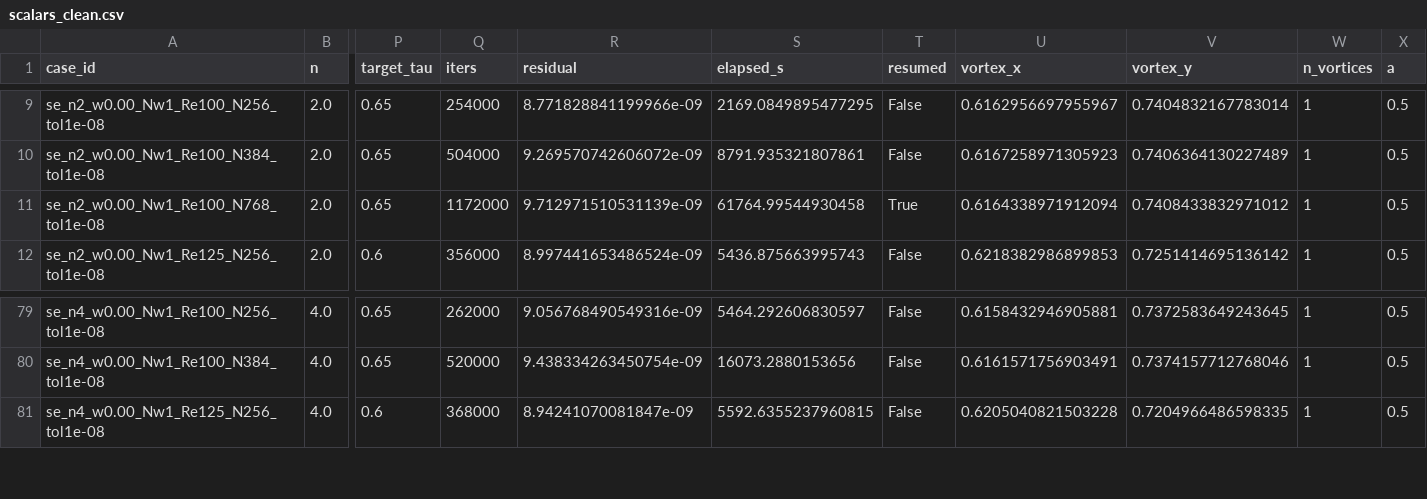
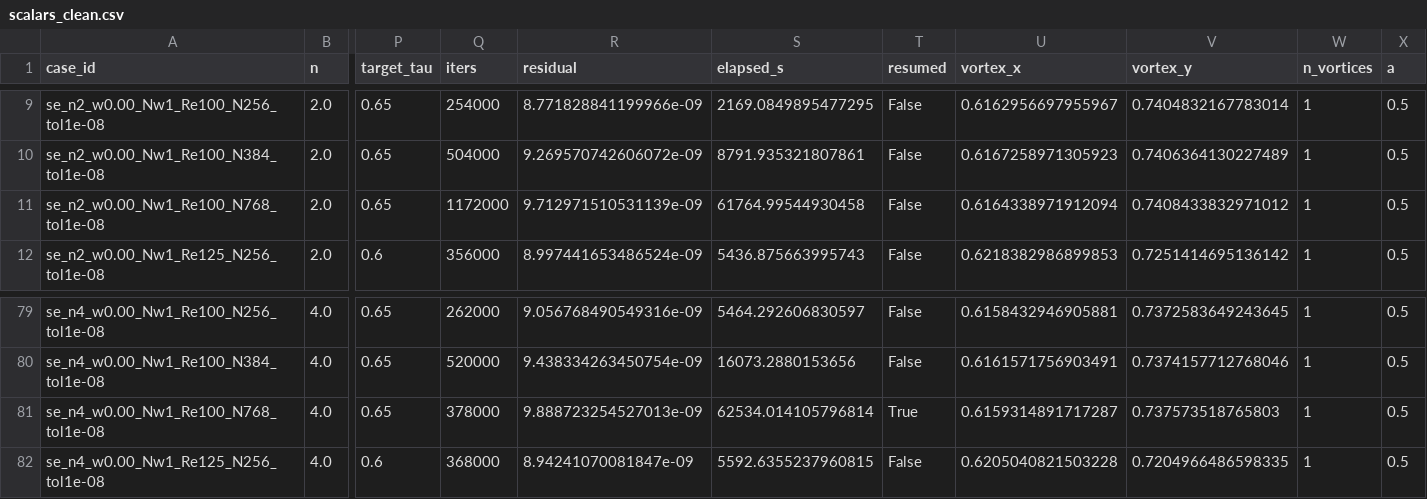
Before and after one commit to Ahmedalgeria778/superellipse-ondulation-interaction, a CSV file: results/scalars_clean.csv, drawn as a sheet; only a part is shown, gaps mark what is left out; rows hold the shown columns only; the diff names each change by its address in the sheet, - before the commit and + after, or states it on an @@ line.

Commit message:
Report per-process iteration counts instead of an unverifiable total
The solver resets its iteration counter at every checkpoint restart
(ckpt.activate sets it=0 and load does not restore it), so the n=4 N=768
run has no recorded cumulative total. The JSON now stores iters=378000
(the final leg) with an explicit iters_breakdown, and the SM quotes only
that leg. The n=2 JSON is corrected to resumed=false (its log shows the
full 768-step lid ramp, i.e. a single uninterrupted run) and the
intermediate checkpoint is described as ~1.4e6 iterations into the run
rather than at an exact count.

```diff
--- a/results/scalars_clean.csv
+++ b/results/scalars_clean.csv
-T11 (resumed): True
+T11 (resumed): False
+row 81: se_n4_w0.00_Nw1_Re100_N768_tol1e-08 | 4.0 | 0.65 | 378000 | 9.888723254527013e-09 | 62534.014105796814 | True | 0.6159314891717287 | 0.737573518765803 | 1 | 0.5
```
Also changed, not shown: 6 other files.
